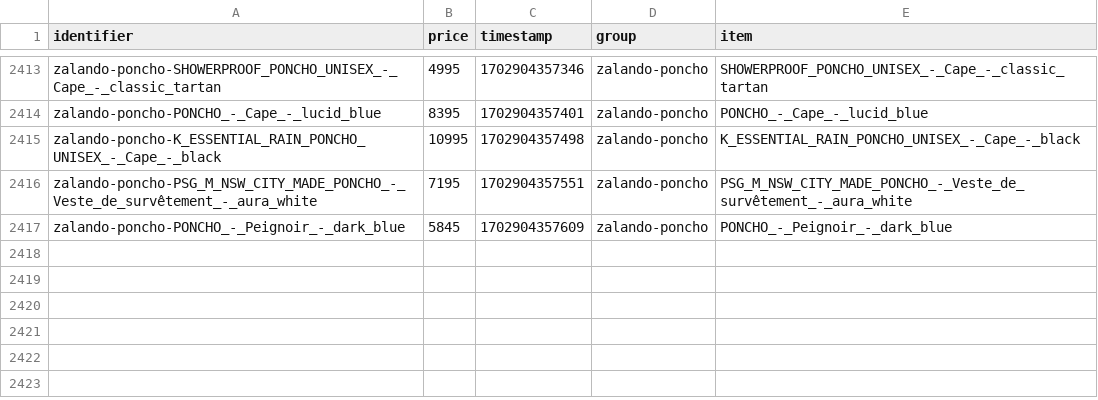
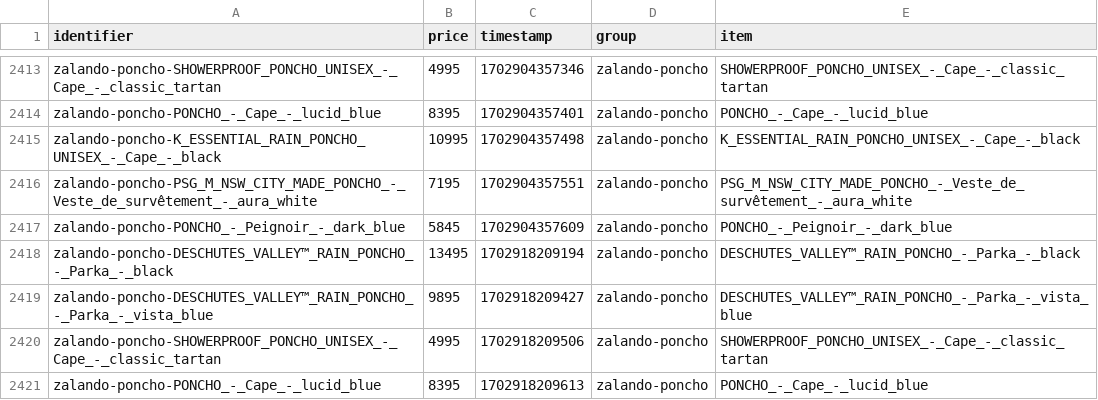
Before and after one commit to gvdenbro/web-aler-ts, a CSV file: scrapes/prices/prices.csv, drawn as a sheet; only a part is shown, gaps mark what is left out.

Commit message:
Latest scraping prices: Mon Dec 18 16:50:10 UTC 2023

```diff
--- a/scrapes/prices/prices.csv
+++ b/scrapes/prices/prices.csv
@@ -2417 +2417,5 @@ zalando-poncho-PSG_M_NSW_CITY_MADE_PONCHO_-_Veste_de_survêtement_-_aura_white,7
 zalando-poncho-PONCHO_-_Peignoir_-_dark_blue,5845,1702904357609,zalando-poncho,PONCHO_-_Peignoir_-_dark_blue
+zalando-poncho-DESCHUTES_VALLEY™_RAIN_PONCHO_-_Parka_-_black,13495,1702918209194,zalando-poncho,DESCHUTES_VALLEY™_RAIN_PONCHO_-_Parka_-_black
+zalando-poncho-DESCHUTES_VALLEY™_RAIN_PONCHO_-_Parka_-_vista_blue,9895,1702918209427,zalando-poncho,DESCHUTES_VALLEY™_RAIN_PONCHO_-_Parka_-_vista_blue
+zalando-poncho-SHOWERPROOF_PONCHO_UNISEX_-_Cape_-_classic_tartan,4995,1702918209506,zalando-poncho,SHOWERPROOF_PONCHO_UNISEX_-_Cape_-_classic_tartan
+zalando-poncho-PONCHO_-_Cape_-_lucid_blue,8395,1702918209613,zalando-poncho,PONCHO_-_Cape_-_lucid_blue
```
Also changed, not shown: 5 other files.
